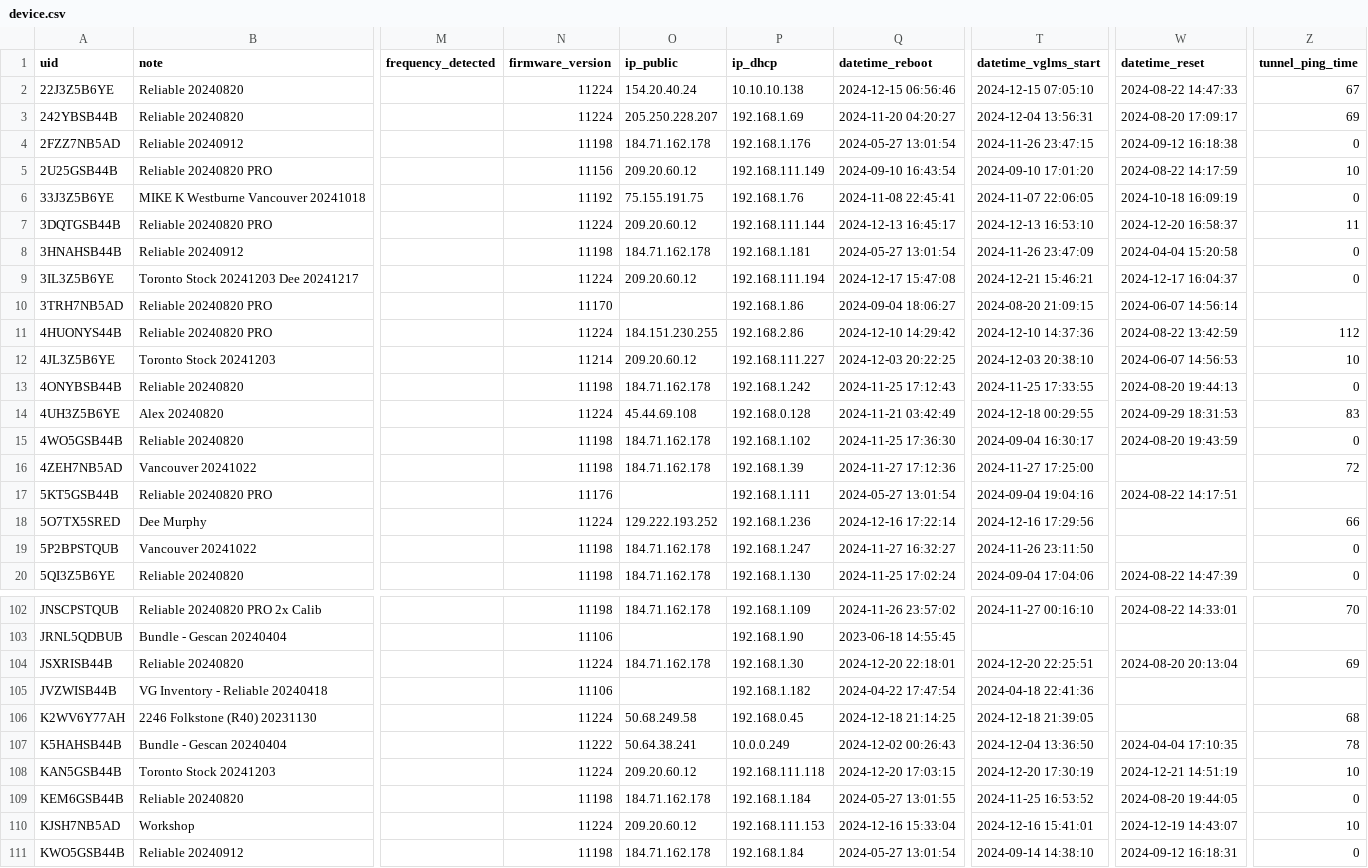
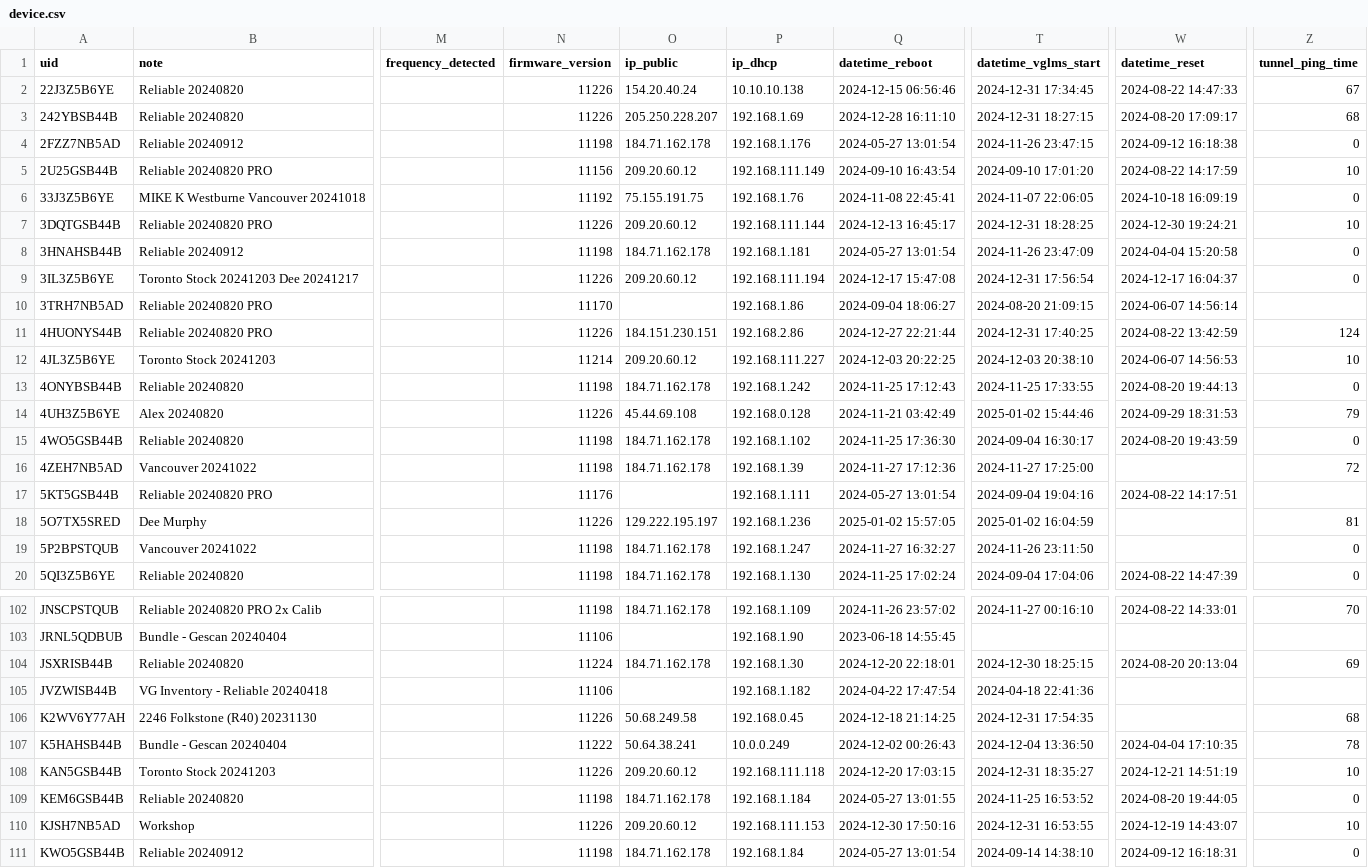
Before and after one commit to WorldStat/Locl_Helper, a CSV file: device.csv, drawn as a sheet; only a part is shown, gaps mark what is left out; the diff covers the shown part only; the diff names each change by its address in the sheet, - before the commit and + after, or states it on an @@ line.

```diff
--- a/device.csv
+++ b/device.csv
-N2:N3 (firmware_version): 11224
+N2:N3 (firmware_version): 11226
-T2 (datetime_vglms_start): 2024-12-15 07:05:10
+T2 (datetime_vglms_start): 2024-12-31 17:34:45
-Q3 (datetime_reboot): 2024-11-20 04:20:27
+Q3 (datetime_reboot): 2024-12-28 16:11:10
-T3 (datetime_vglms_start): 2024-12-04 13:56:31
+T3 (datetime_vglms_start): 2024-12-31 18:27:15
-Z3 (tunnel_ping_time): 69
+Z3 (tunnel_ping_time): 68
-N7 (firmware_version): 11224
+N7 (firmware_version): 11226
-T7 (datetime_vglms_start): 2024-12-13 16:53:10
+T7 (datetime_vglms_start): 2024-12-31 18:28:25
-W7 (datetime_reset): 2024-12-20 16:58:37
+W7 (datetime_reset): 2024-12-30 19:24:21
-Z7 (tunnel_ping_time): 11
+Z7 (tunnel_ping_time): 10
-N9 (firmware_version): 11224
+N9 (firmware_version): 11226
-T9 (datetime_vglms_start): 2024-12-21 15:46:21
+T9 (datetime_vglms_start): 2024-12-31 17:56:54
-N11 (firmware_version): 11224
+N11 (firmware_version): 11226
-O11 (ip_public): 184.151.230.255
+O11 (ip_public): 184.151.230.151
-Q11 (datetime_reboot): 2024-12-10 14:29:42
+Q11 (datetime_reboot): 2024-12-27 22:21:44
-T11 (datetime_vglms_start): 2024-12-10 14:37:36
+T11 (datetime_vglms_start): 2024-12-31 17:40:25
-Z11 (tunnel_ping_time): 112
+Z11 (tunnel_ping_time): 124
-N14 (firmware_version): 11224
+N14 (firmware_version): 11226
-T14 (datetime_vglms_start): 2024-12-18 00:29:55
+T14 (datetime_vglms_start): 2025-01-02 15:44:46
-Z14 (tunnel_ping_time): 83
+Z14 (tunnel_ping_time): 79
-N18 (firmware_version): 11224
+N18 (firmware_version): 11226
-O18 (ip_public): 129.222.193.252
+O18 (ip_public): 129.222.195.197
-Q18 (datetime_reboot): 2024-12-16 17:22:14
+Q18 (datetime_reboot): 2025-01-02 15:57:05
-T18 (datetime_vglms_start): 2024-12-16 17:29:56
+T18 (datetime_vglms_start): 2025-01-02 16:04:59
-Z18 (tunnel_ping_time): 66
+Z18 (tunnel_ping_time): 81
-T104 (datetime_vglms_start): 2024-12-20 22:25:51
+T104 (datetime_vglms_start): 2024-12-30 18:25:15
-N106 (firmware_version): 11224
+N106 (firmware_version): 11226
-T106 (datetime_vglms_start): 2024-12-18 21:39:05
+T106 (datetime_vglms_start): 2024-12-31 17:54:35
-N108 (firmware_version): 11224
+N108 (firmware_version): 11226
-T108 (datetime_vglms_start): 2024-12-20 17:30:19
+T108 (datetime_vglms_start): 2024-12-31 18:35:27
-N110 (firmware_version): 11224
+N110 (firmware_version): 11226
-Q110 (datetime_reboot): 2024-12-16 15:33:04
+Q110 (datetime_reboot): 2024-12-30 17:50:16
-T110 (datetime_vglms_start): 2024-12-16 15:41:01
+T110 (datetime_vglms_start): 2024-12-31 16:53:55
```
Also changed, not shown: 123 edited cells elsewhere in this file, chargepoint.csv, chargepoint_driver.csv, 4 other files.
